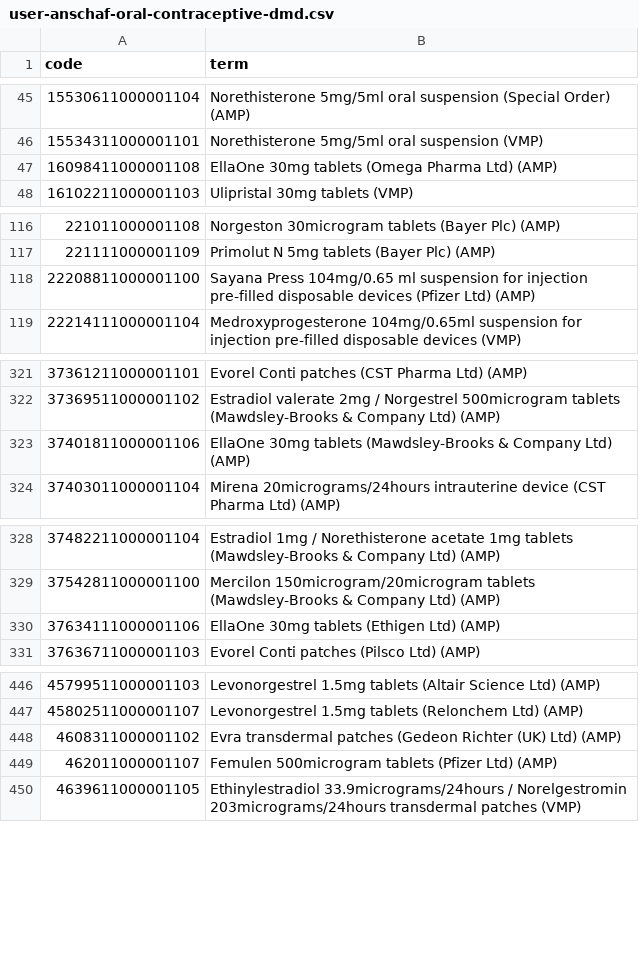
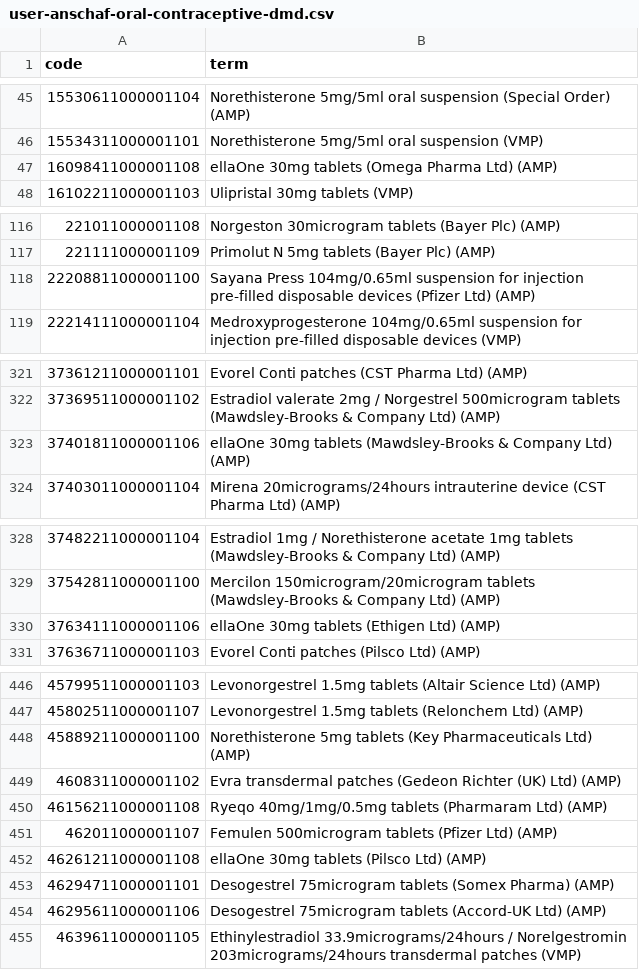
Before and after one commit to REDUCE-HF/reducehf, a CSV file: codelists/user-anschaf-oral-contraceptive-dmd.csv, drawn as a sheet; only a part is shown, gaps mark what is left out; the diff covers the shown part only.

```diff
--- a/codelists/user-anschaf-oral-contraceptive-dmd.csv
+++ b/codelists/user-anschaf-oral-contraceptive-dmd.csv
@@ -46,3 +46,3 @@ code,term
 15534311000001101,Norethisterone 5mg/5ml oral suspension (VMP)
-16098411000001108,EllaOne 30mg tablets (Omega Pharma Ltd) (AMP)
+16098411000001108,ellaOne 30mg tablets (Omega Pharma Ltd) (AMP)
 16102211000001103,Ulipristal 30mg tablets (VMP)
@@ -117,3 +117,3 @@ code,term
 221111000001109,Primolut N 5mg tablets (Bayer Plc) (AMP)
-22208811000001100,Sayana Press 104mg/0.65 ml suspension for injection pre-filled disposable devices (Pfizer Ltd) (AMP)
+22208811000001100,Sayana Press 104mg/0.65ml suspension for injection pre-filled disposable devices (Pfizer Ltd) (AMP)
 22214111000001104,Medroxyprogesterone 104mg/0.65ml suspension for injection pre-filled disposable devices (VMP)
@@ -322,3 +322,3 @@ code,term
 37369511000001102,Estradiol valerate 2mg / Norgestrel 500microgram tablets (Mawdsley-Brooks & Company Ltd) (AMP)
-37401811000001106,EllaOne 30mg tablets (Mawdsley-Brooks & Company Ltd) (AMP)
+37401811000001106,ellaOne 30mg tablets (Mawdsley-Brooks & Company Ltd) (AMP)
 37403011000001104,Mirena 20micrograms/24hours intrauterine device (CST Pharma Ltd) (AMP)
@@ -329,3 +329,3 @@ code,term
 37542811000001100,Mercilon 150microgram/20microgram tablets (Mawdsley-Brooks & Company Ltd) (AMP)
-37634111000001106,EllaOne 30mg tablets (Ethigen Ltd) (AMP)
+37634111000001106,ellaOne 30mg tablets (Ethigen Ltd) (AMP)
 37636711000001103,Evorel Conti patches (Pilsco Ltd) (AMP)
@@ -447,4 +447,9 @@ code,term
 45802511000001107,Levonorgestrel 1.5mg tablets (Relonchem Ltd) (AMP)
+45889211000001100,Norethisterone 5mg tablets (Key Pharmaceuticals Ltd) (AMP)
 4608311000001102,Evra transdermal patches (Gedeon Richter (UK) Ltd) (AMP)
+46156211000001108,Ryeqo 40mg/1mg/0.5mg tablets (Pharmaram Ltd) (AMP)
 462011000001107,Femulen 500microgram tablets (Pfizer Ltd) (AMP)
+46261211000001108,ellaOne 30mg tablets (Pilsco Ltd) (AMP)
+46294711000001101,Desogestrel 75microgram tablets (Somex Pharma) (AMP)
+46295611000001106,Desogestrel 75microgram tablets (Accord-UK Ltd) (AMP)
 4639611000001105,Ethinylestradiol 33.9micrograms/24hours / Norelgestromin 203micrograms/24hours transdermal patches (VMP)
```
Also changed, not shown: 2 edited cells elsewhere in this file, codelists/user-anschaf-hormone-replacement-therapy-dmd.csv, codelists/user-anschaf-metformin-dmd.csv, 6 other files.
